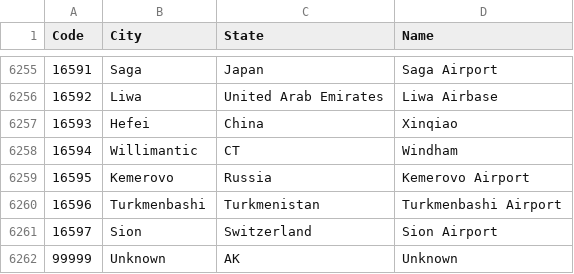
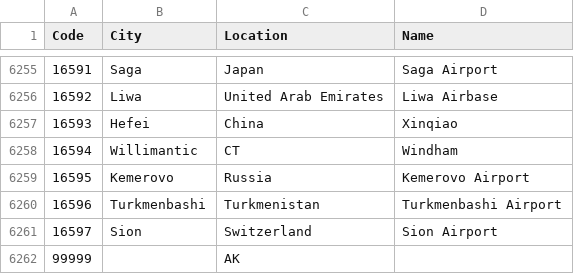
Before and after one commit to jbartz93/CS-431, a CSV file: project4/airports.csv, drawn as a sheet; only a part is shown, gaps mark what is left out; the diff names each change by its address in the sheet, - before the commit and + after, or states it on an @@ line.

Commit message:
adding airports table

```diff
--- a/project4/airports.csv
+++ b/project4/airports.csv
-C1: State
+C1: Location
-B6262 (City): Unknown
+B6262 (City): (empty)
-D6262 (Name): Unknown
+D6262 (Name): (empty)
```
Also changed, not shown: 1 other file.
